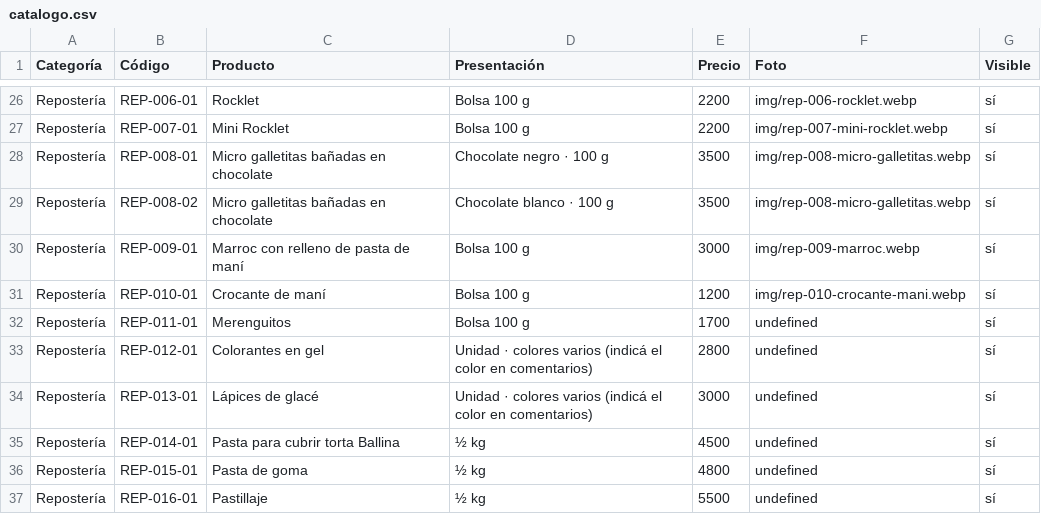
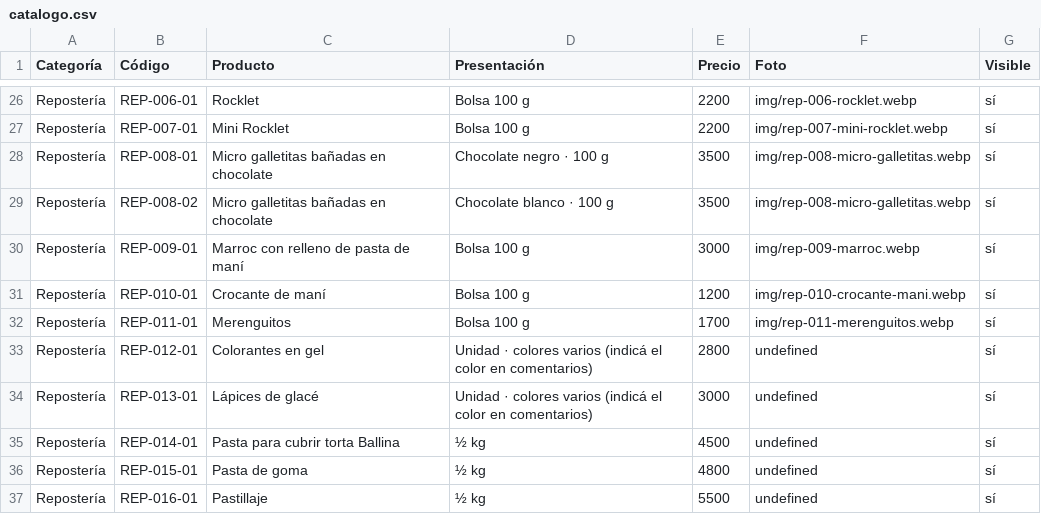
Before and after one commit to lucasguillermon-hub/todo-cotillon, a CSV file: catalogo.csv, drawn as a sheet; only a part is shown, gaps mark what is left out.

```diff
--- a/catalogo.csv
+++ b/catalogo.csv
@@ -31,3 +31,3 @@ Repostería,REP-009-01,Marroc con relleno de pasta de maní,Bolsa 100 g,3000,img
 Repostería,REP-010-01,Crocante de maní,Bolsa 100 g,1200,img/rep-010-crocante-mani.webp,sí
-Repostería,REP-011-01,Merenguitos,Bolsa 100 g,1700,undefined,sí
+Repostería,REP-011-01,Merenguitos,Bolsa 100 g,1700,img/rep-011-merenguitos.webp,sí
 Repostería,REP-012-01,Colorantes en gel,Unidad · colores varios (indicá el color en comentarios),2800,undefined,sí
```
Also changed, not shown: 2 other files.
